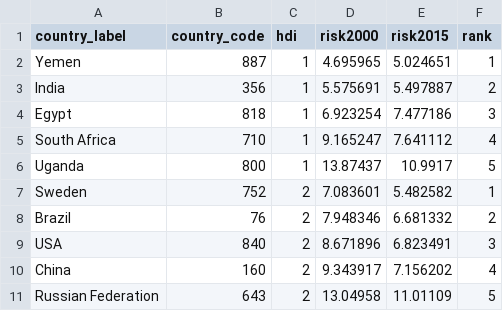
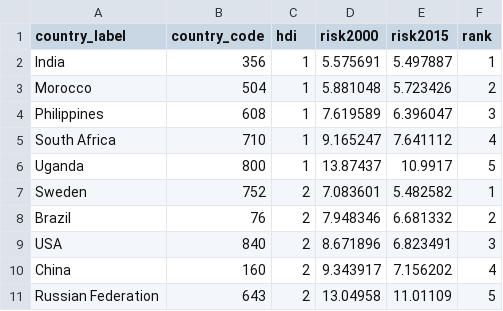
Before and after one commit to IARC-CSU/DataVisualization, a CSV file: 05_Bubble_evolution/data/prediction_risk.csv, drawn as a sheet.

```diff
--- a/05_Bubble_evolution/data/prediction_risk.csv
+++ b/05_Bubble_evolution/data/prediction_risk.csv
@@ -1,5 +1,5 @@
 country_label,country_code,hdi,risk2000,risk2015,rank
-"Yemen",887,1,4.695965,5.024651,1
-"India",356,1,5.575691,5.497887,2
-"Egypt",818,1,6.923254,7.477186,3
+"India",356,1,5.575691,5.497887,1
+"Morocco",504,1,5.881048,5.723426,2
+"Philippines",608,1,7.619589,6.396047,3
 "South Africa",710,1,9.165247,7.641112,4
```
Also changed, not shown: 05_Bubble_evolution/data/risk_trend_all.csv, 1 other file.
